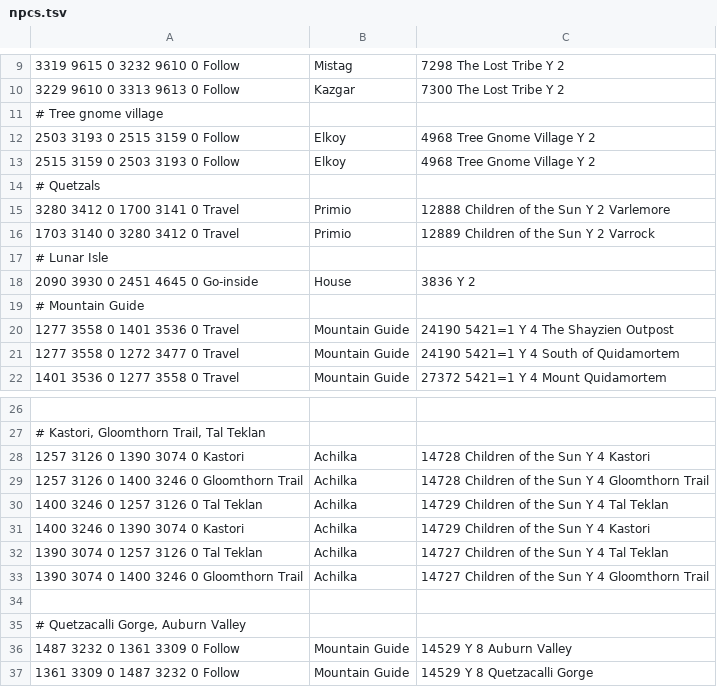
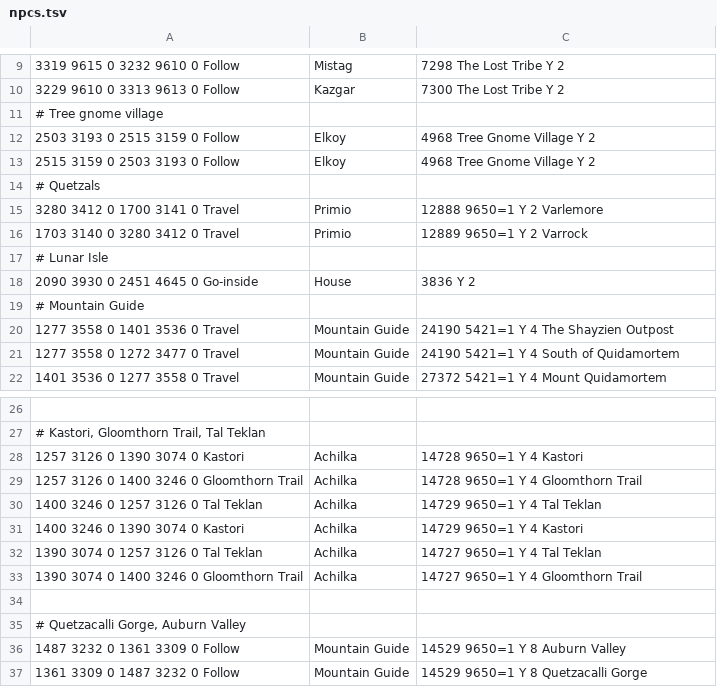
Before and after one commit to zebdo/microbot, a TSV file: runelite-client/src/main/resources/net/runelite/client/plugins/microbot/shortestpath/npcs.tsv, drawn as a sheet; only a part is shown, gaps mark what is left out; the diff names each change by its address in the sheet, - before the commit and + after, or states it on an @@ line.

```diff
--- a/runelite-client/src/main/resources/net/runelite/client/plugins/microbot/shortestpath/npcs.tsv
+++ b/runelite-client/src/main/resources/net/runelite/client/plugins/microbot/shortestpath/npcs.tsv
-C15: 12888 Children of the Sun Y 2 Varlemore
+C15: 12888 9650=1 Y 2 Varlemore
-C16: 12889 Children of the Sun Y 2 Varrock
+C16: 12889 9650=1 Y 2 Varrock
-C28: 14728 Children of the Sun Y 4 Kastori
+C28: 14728 9650=1 Y 4 Kastori
-C29: 14728 Children of the Sun Y 4 Gloomthorn Trail
+C29: 14728 9650=1 Y 4 Gloomthorn Trail
-C30: 14729 Children of the Sun Y 4 Tal Teklan
+C30: 14729 9650=1 Y 4 Tal Teklan
-C31: 14729 Children of the Sun Y 4 Kastori
+C31: 14729 9650=1 Y 4 Kastori
-C32: 14727 Children of the Sun Y 4 Tal Teklan
+C32: 14727 9650=1 Y 4 Tal Teklan
-C33: 14727 Children of the Sun Y 4 Gloomthorn Trail
+C33: 14727 9650=1 Y 4 Gloomthorn Trail
-C36: 14529 Y 8 Auburn Valley
+C36: 14529 9650=1 Y 8 Auburn Valley
-C37: 14529 Y 8 Quetzacalli Gorge
+C37: 14529 9650=1 Y 8 Quetzacalli Gorge
```
Also changed, not shown: runelite-client/src/main/resources/net/runelite/client/plugins/microbot/shortestpath/agility_shortcuts.tsv, runelite-client/src/main/resources/net/runelite/client/plugins/microbot/shortestpath/fairy_rings.tsv, 9 other files.
